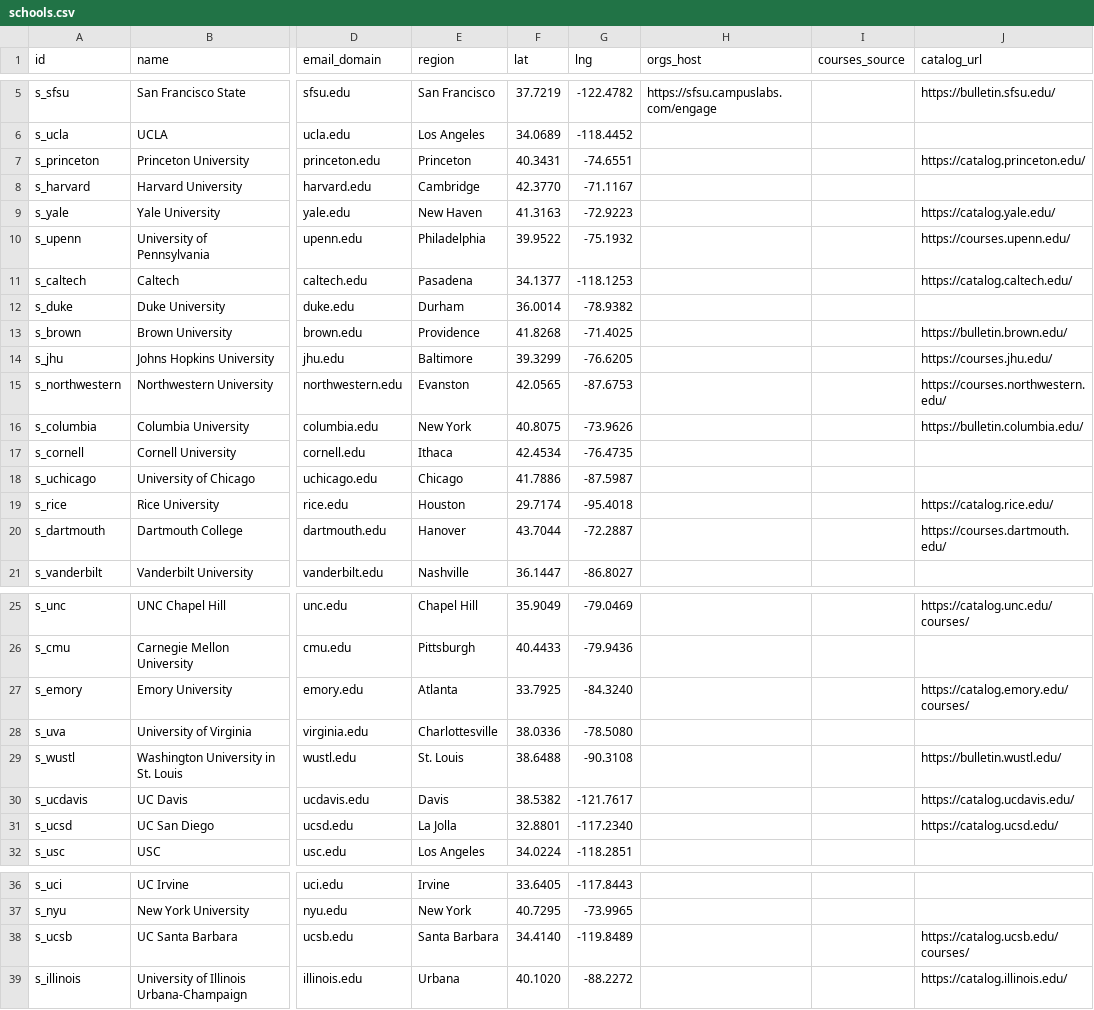
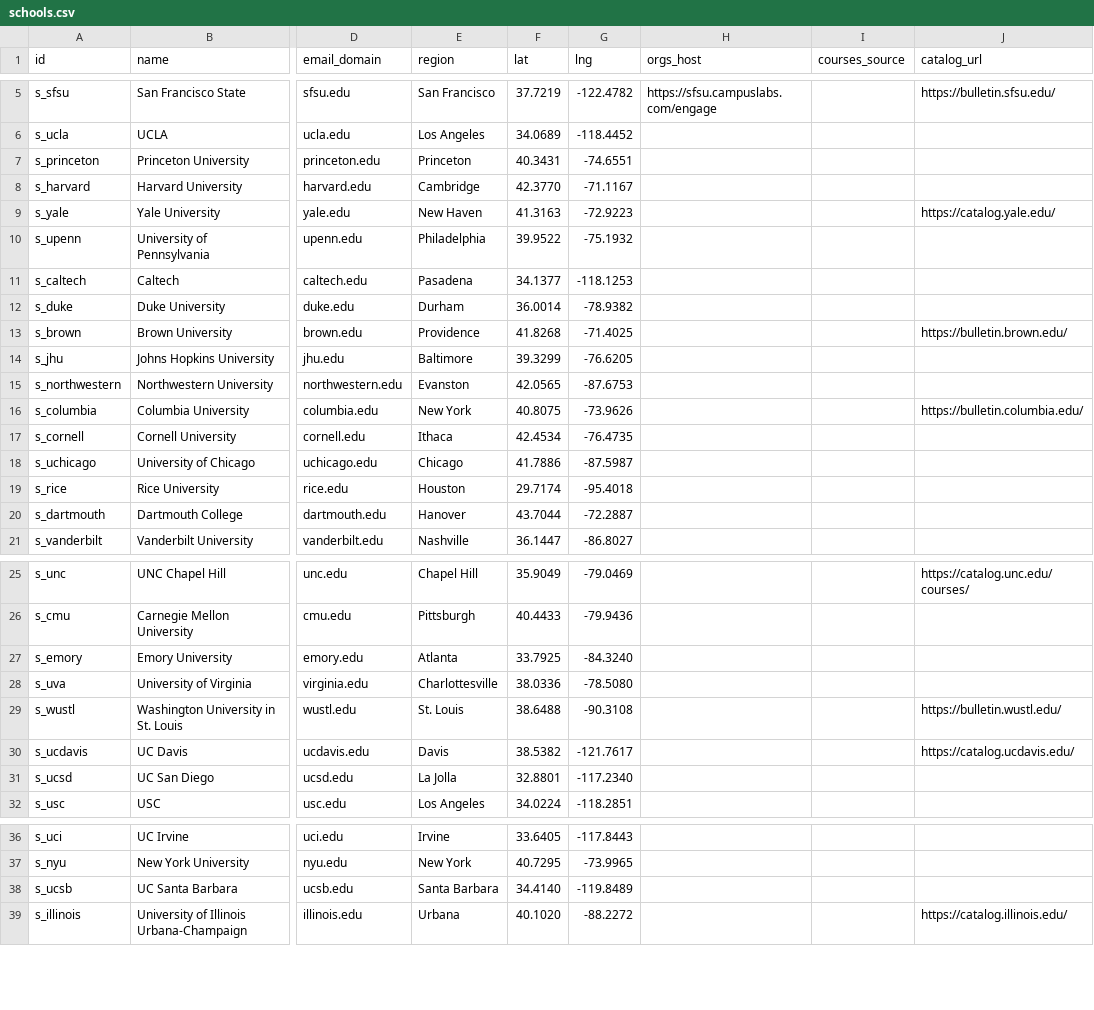
Before and after one commit to chaeyeon573/lumi, a CSV file: server/data/schools.csv, drawn as a sheet; only a part is shown, gaps mark what is left out; the diff names each change by its address in the sheet, - before the commit and + after, or states it on an @@ line.

```diff
--- a/server/data/schools.csv
+++ b/server/data/schools.csv
-J7 (catalog_url): https://catalog.princeton.edu/
+J7 (catalog_url): (empty)
-J10 (catalog_url): https://courses.upenn.edu/
+J10 (catalog_url): (empty)
-J11 (catalog_url): https://catalog.caltech.edu/
+J11 (catalog_url): (empty)
-J14 (catalog_url): https://courses.jhu.edu/
+J14 (catalog_url): (empty)
-J15 (catalog_url): https://courses.northwestern.edu/
+J15 (catalog_url): (empty)
-J19 (catalog_url): https://catalog.rice.edu/
+J19 (catalog_url): (empty)
-J20 (catalog_url): https://courses.dartmouth.edu/
+J20 (catalog_url): (empty)
-J27 (catalog_url): https://catalog.emory.edu/courses/
+J27 (catalog_url): (empty)
-J31 (catalog_url): https://catalog.ucsd.edu/
+J31 (catalog_url): (empty)
-J38 (catalog_url): https://catalog.ucsb.edu/courses/
+J38 (catalog_url): (empty)
```
Also changed, not shown: 2 other files.
